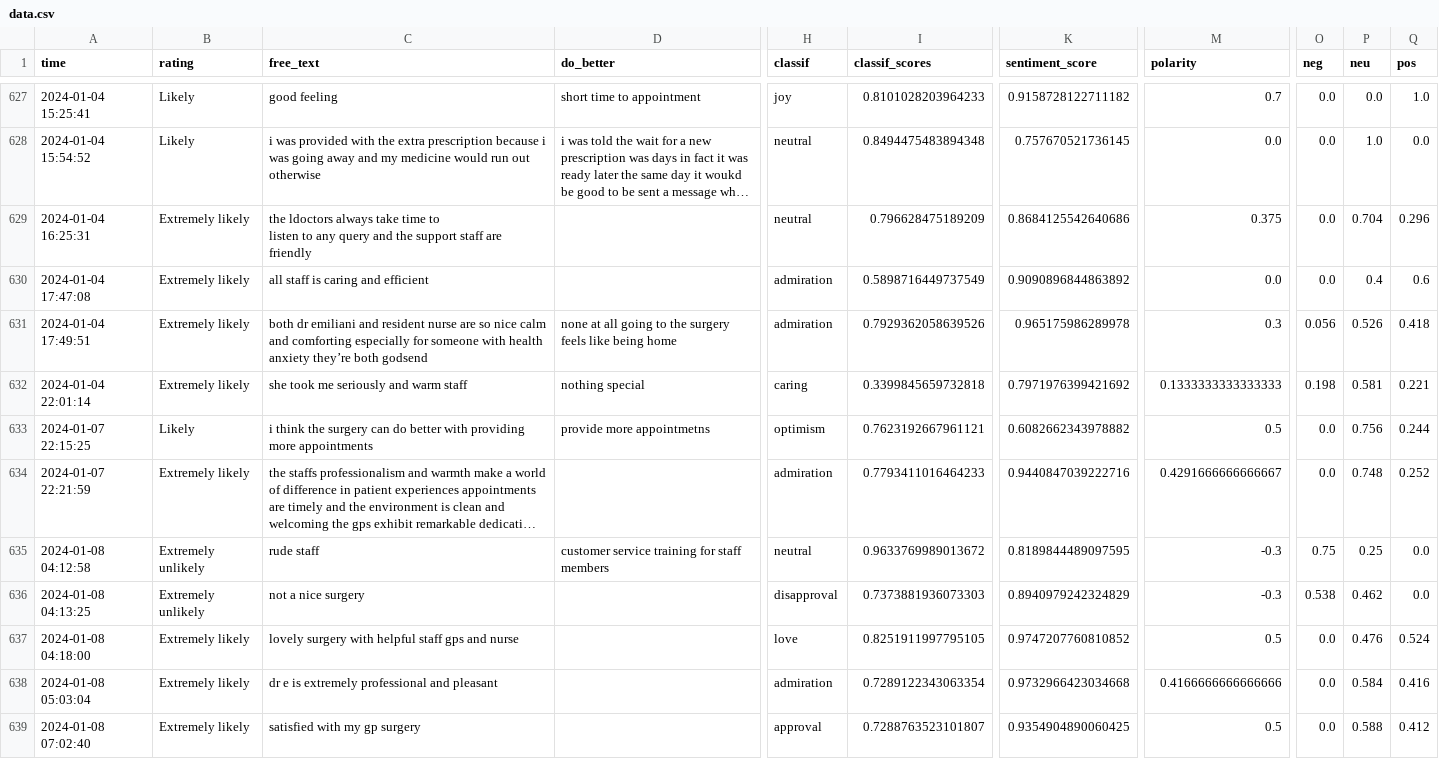
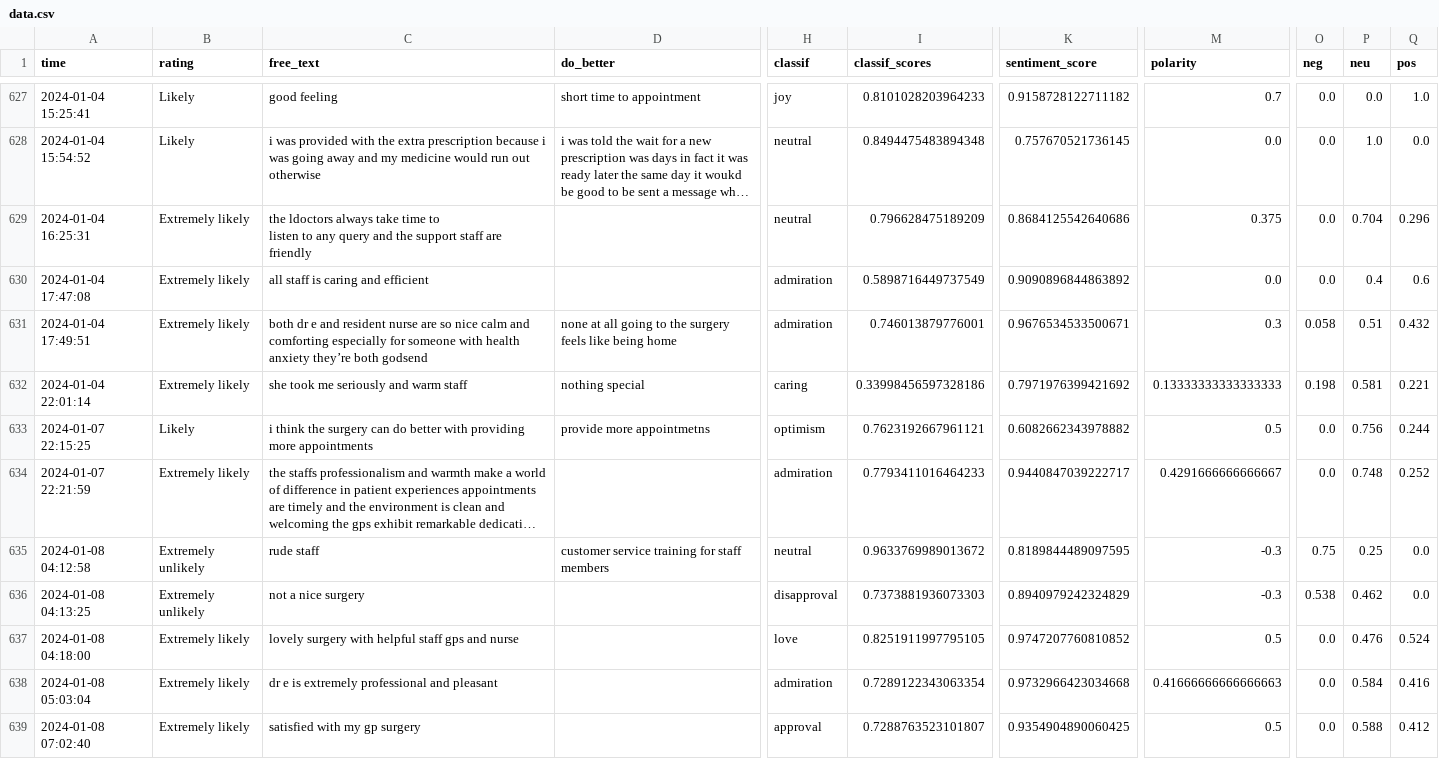
Before and after one commit to janduplessis883/friends-and-family-test-analysis, a CSV file: friendsfamilytest/data/data.csv, drawn as a sheet; only a part is shown, gaps mark what is left out; long unchanged cells end in …; the diff names each change by its address in the sheet, - before the commit and + after, or states it on an @@ line.

Commit message:
Automated commit via Python script - 2024-01-08 09:43

```diff
--- a/friendsfamilytest/data/data.csv
+++ b/friendsfamilytest/data/data.csv
-C631 (free_text): both dr emiliani and resident…
+C631 (free_text): both dr e and resident…
-I631 (classif_scores): 0.7929362058639526
+I631 (classif_scores): 0.746013879776001
-K631 (sentiment_score): 0.965175986289978
+K631 (sentiment_score): 0.9676534533500671
-O631 (neg): 0.056
+O631 (neg): 0.058
-P631 (neu): 0.526
+P631 (neu): 0.51
-Q631 (pos): 0.418
+Q631 (pos): 0.432
-I632 (classif_scores): 0.3399845659732818
+I632 (classif_scores): 0.33998456597328186
-M632 (polarity): 0.1333333333333333
+M632 (polarity): 0.13333333333333333
-K634 (sentiment_score): 0.9440847039222716
+K634 (sentiment_score): 0.9440847039222717
-M638 (polarity): 0.4166666666666666
+M638 (polarity): 0.41666666666666663
```
